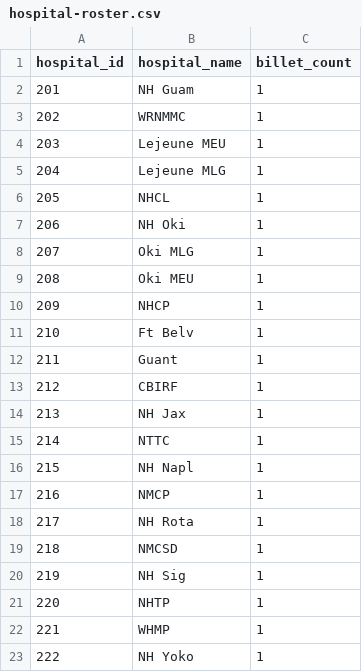
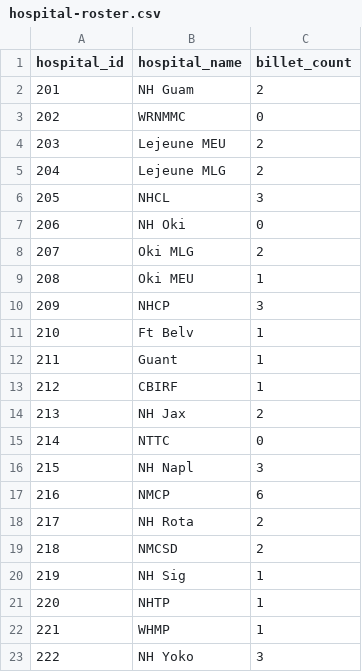
Before and after one commit to OuhscBbmc/usnavy-billets, a CSV file: data-phi-free/raw/hospital-roster.csv, drawn as a sheet.

Commit message:
Update hospital-roster.csv

```diff
--- a/data-phi-free/raw/hospital-roster.csv
+++ b/data-phi-free/raw/hospital-roster.csv
@@ -1,11 +1,11 @@
 hospital_id,hospital_name,billet_count
-201,NH Guam,1
-202,WRNMMC,1
-203,Lejeune MEU,1
-204,Lejeune MLG,1
-205,NHCL,1
-206,NH Oki,1
-207,Oki MLG,1
+201,NH Guam,2
+202,WRNMMC,0
+203,Lejeune MEU,2
+204,Lejeune MLG,2
+205,NHCL,3
+206,NH Oki,0
+207,Oki MLG,2
 208,Oki MEU,1
-209,NHCP,1
+209,NHCP,3
 210,Ft Belv,1
@@ -13,8 +13,8 @@ hospital_id,hospital_name,billet_count
 212,CBIRF,1
-213,NH Jax,1
-214,NTTC,1
-215,NH Napl,1
-216,NMCP,1
-217,NH Rota,1
-218,NMCSD,1
+213,NH Jax,2
+214,NTTC,0
+215,NH Napl,3
+216,NMCP,6
+217,NH Rota,2
+218,NMCSD,2
 219,NH Sig,1
@@ -22,2 +22,2 @@ hospital_id,hospital_name,billet_count
 221,WHMP,1
-222,NH Yoko,1
+222,NH Yoko,3
```
